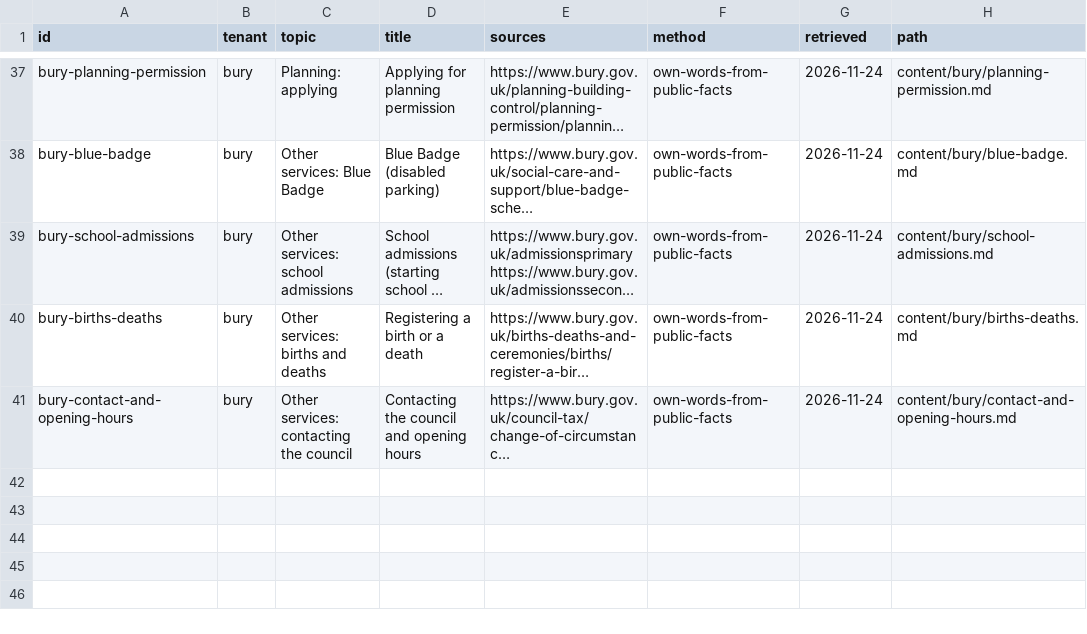
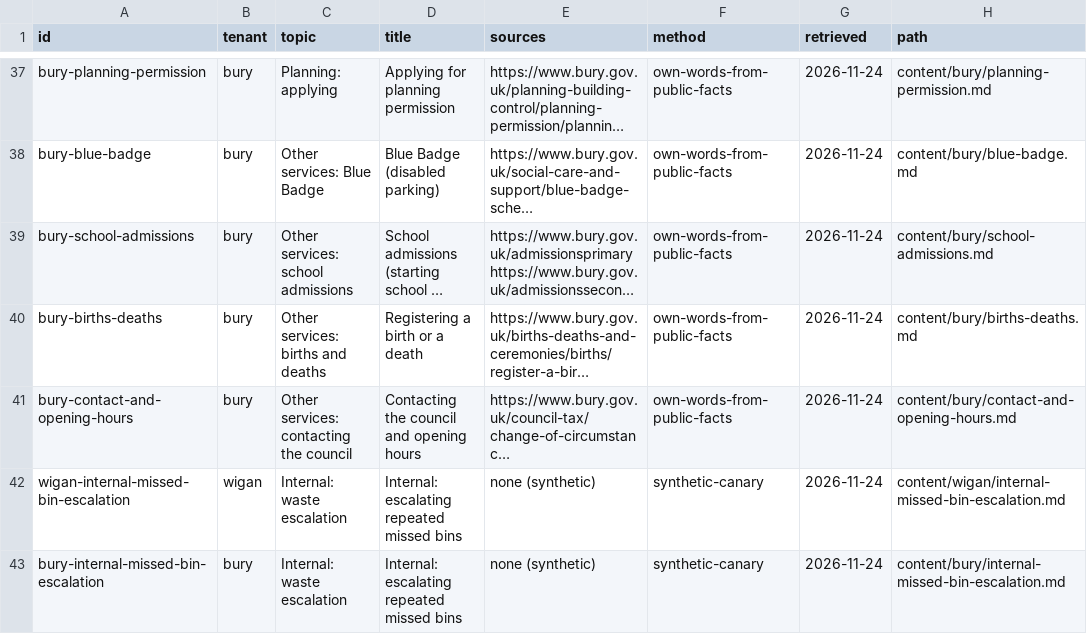
Before and after one commit to rugerious/deskville, a CSV file: content/inventory.csv, drawn as a sheet; only a part is shown, gaps mark what is left out; long unchanged cells end in …; the diff names each change by its address in the sheet, - before the commit and + after, or states it on an @@ line.

Commit message:
Layer 3: canary internal docs, one per council (#18)

```diff
--- a/content/inventory.csv
+++ b/content/inventory.csv
+row 42: wigan-internal-missed-bin-escalation | wigan | Internal: waste escalation | Internal: escalating repeated missed bins | none (synthetic) | synthetic-canary | 2026-11-24 | content/wigan/internal-missed-bin-escalation.md
+row 43: bury-internal-missed-bin-escalation | bury | Internal: waste escalation | Internal: escalating repeated missed bins | none (synthetic) | synthetic-canary | 2026-11-24 | content/bury/internal-missed-bin-escalation.md
```
Also changed, not shown: 3 other files.
